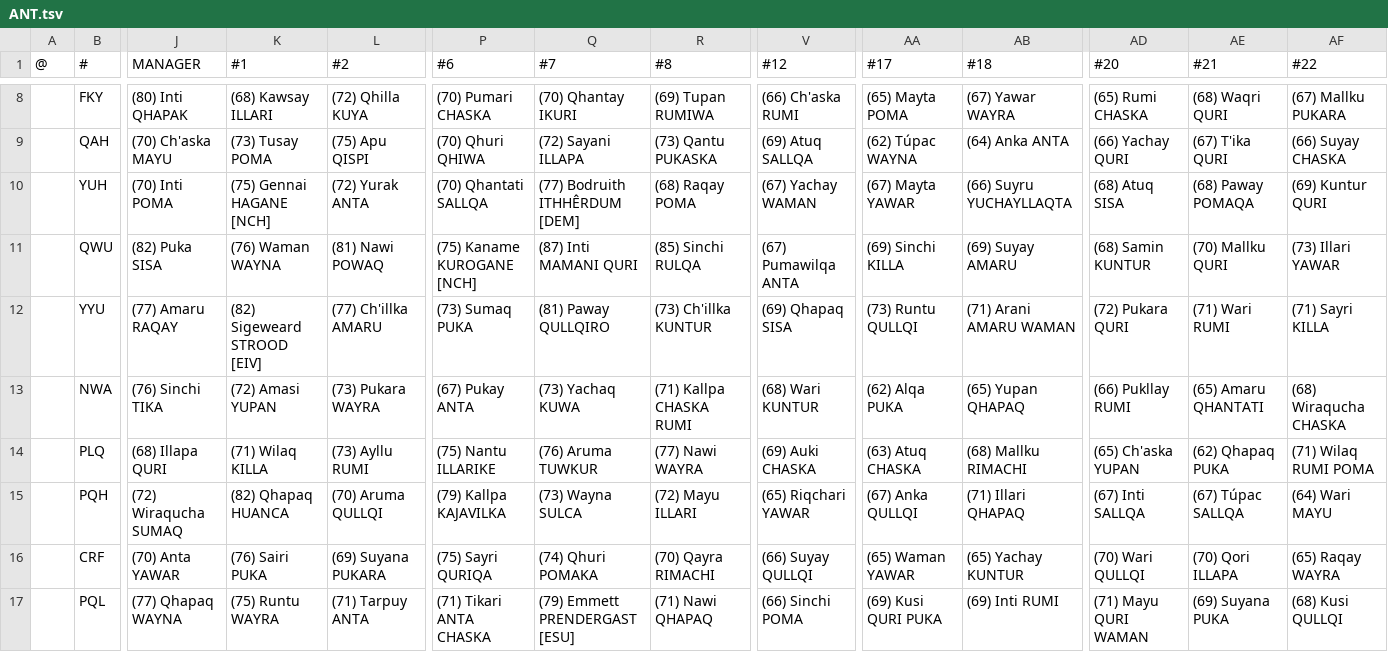
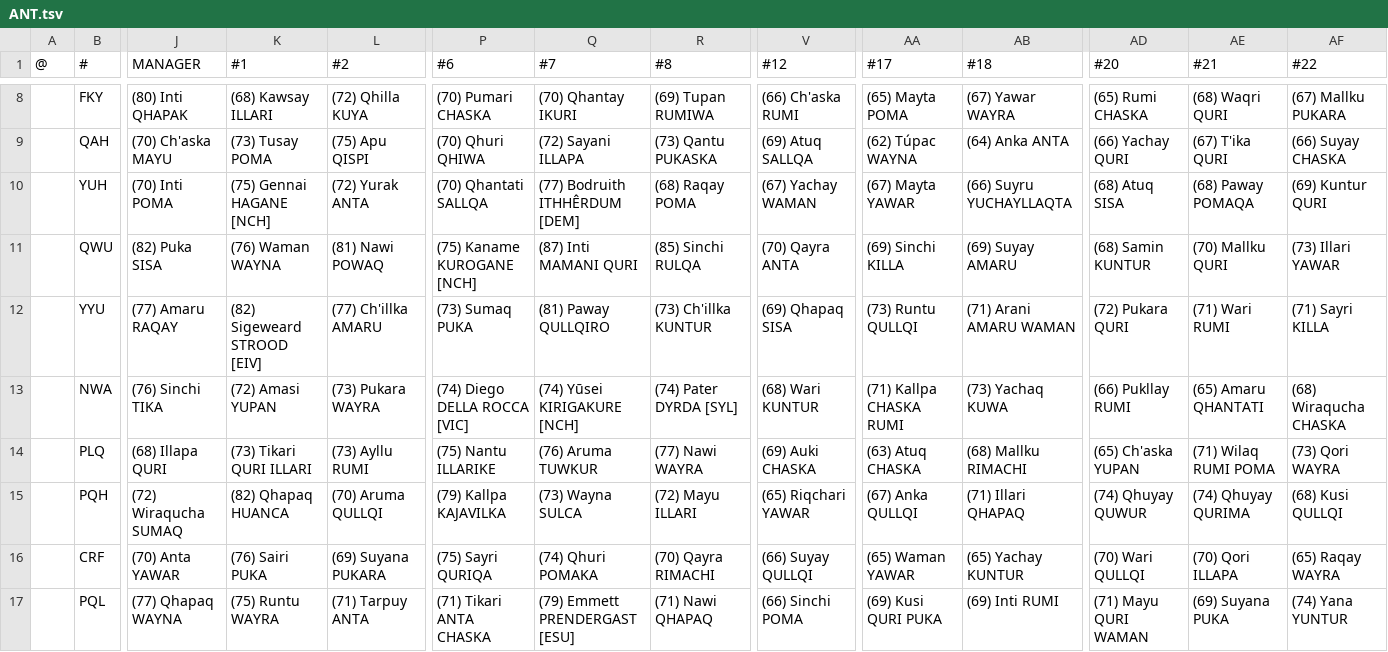
Before and after one commit to auroruse/avium-football-engine, a TSV file: src/presets/ANT.tsv, drawn as a sheet; only a part is shown, gaps mark what is left out; the diff names each change by its address in the sheet, - before the commit and + after, or states it on an @@ line.

```diff
--- a/src/presets/ANT.tsv
+++ b/src/presets/ANT.tsv
-V11 (#12): (67) Pumawilqa ANTA
+V11 (#12): (70) Qayra ANTA
-P13 (#6): (67) Pukay ANTA
+P13 (#6): (74) Diego DELLA ROCCA [VIC]
-Q13 (#7): (73) Yachaq KUWA
+Q13 (#7): (74) Yūsei KIRIGAKURE [NCH]
-R13 (#8): (71) Kallpa CHASKA RUMI
+R13 (#8): (74) Pater DYRDA [SYL]
-AA13 (#17): (62) Alqa PUKA
+AA13 (#17): (71) Kallpa CHASKA RUMI
-AB13 (#18): (65) Yupan QHAPAQ
+AB13 (#18): (73) Yachaq KUWA
-K14 (#1): (71) Wilaq KILLA
+K14 (#1): (73) Tikari QURI ILLARI
-AE14 (#21): (62) Qhapaq PUKA
+AE14 (#21): (71) Wilaq RUMI POMA
-AF14 (#22): (71) Wilaq RUMI POMA
+AF14 (#22): (73) Qori WAYRA
-AD15 (#20): (67) Inti SALLQA
+AD15 (#20): (74) Qhuyay QUWUR
-AE15 (#21): (67) Túpac SALLQA
+AE15 (#21): (74) Qhuyay QURIMA
-AF15 (#22): (64) Wari MAYU
+AF15 (#22): (68) Kusi QULLQI
-AF17 (#22): (68) Kusi QULLQI
+AF17 (#22): (74) Yana YUNTUR
```
Also changed, not shown: public/avium/pstats/trades.tsv, 1 other file.
